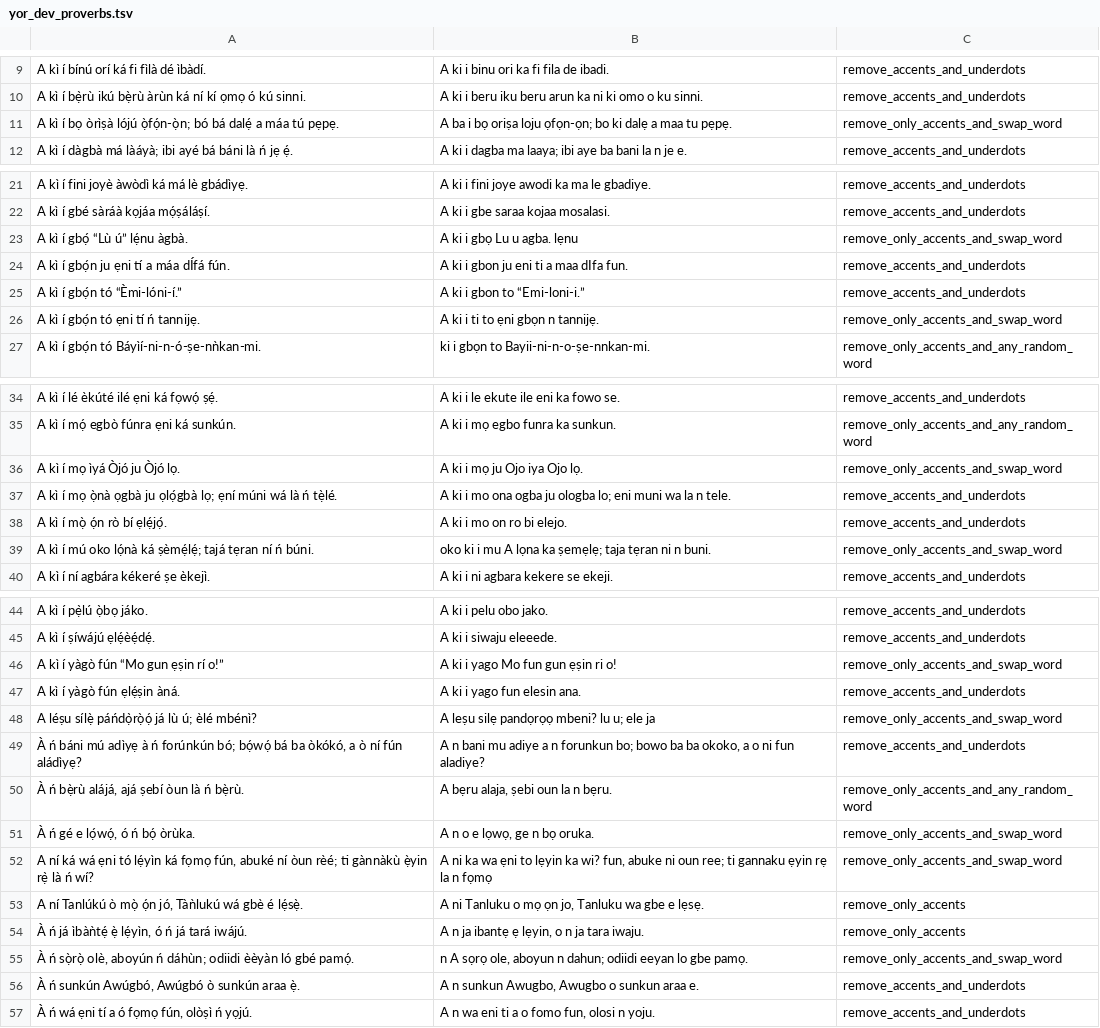
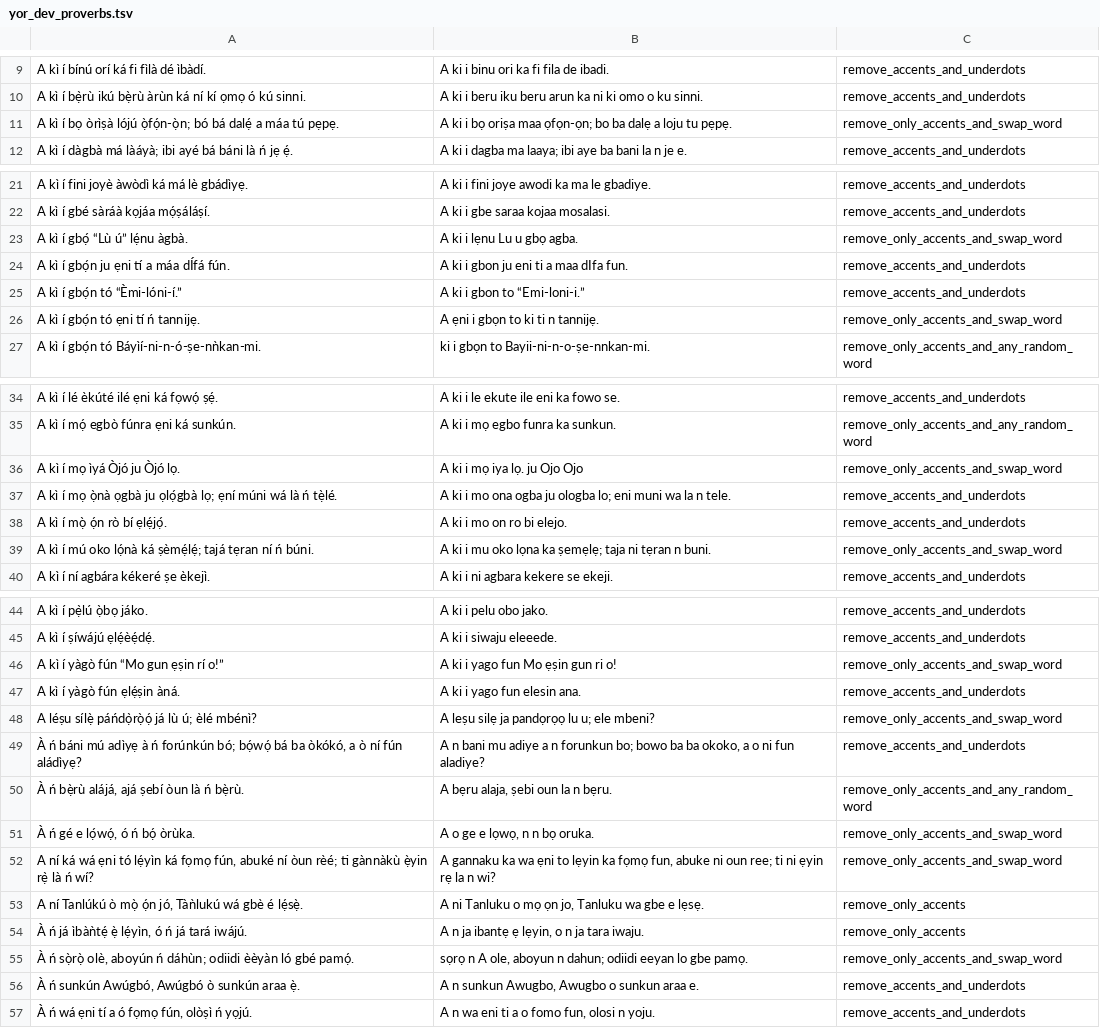
Before and after one commit to DeleMike/data-prep-eng, a TSV file: data_prep_eng/output_data/menyo20k_data/dev_prep_data/yor_dev_proverbs.tsv, drawn as a sheet; only a part is shown, gaps mark what is left out; the diff covers the shown part only.

```diff
--- a/data_prep_eng/output_data/menyo20k_data/dev_prep_data/yor_dev_proverbs.tsv
+++ b/data_prep_eng/output_data/menyo20k_data/dev_prep_data/yor_dev_proverbs.tsv
@@ -10,3 +10,3 @@ A kì í bínú orí ká fi fìlà dé ìbàdí.	A ki i binu ori ka fi fila de i
 A kì í bẹ̀rù ikú bẹ̀rù àrùn ká ní kí ọmọ ó kú sinni.	A ki i beru iku beru arun ka ni ki omo o ku sinni.	remove_accents_and_underdots
-A kì í bọ òrìṣà lójú ọ̀fọ́n-ọ̀n; bó bá dalẹ́ a máa tú pẹpẹ.	A ba i bọ oriṣa loju ọfọn-ọn; bo ki dalẹ a maa tu pẹpẹ.	remove_only_accents_and_swap_word
+A kì í bọ òrìṣà lójú ọ̀fọ́n-ọ̀n; bó bá dalẹ́ a máa tú pẹpẹ.	A ki i bọ oriṣa maa ọfọn-ọn; bo ba dalẹ a loju tu pẹpẹ.	remove_only_accents_and_swap_word
 A kì í dàgbà má làáyà; ibi ayé bá báni là ń jẹ ẹ́.	A ki i dagba ma laaya; ibi aye ba bani la n je e.	remove_accents_and_underdots
@@ -22,6 +22,6 @@ A kì í fini joyè àwòdì ká má lè gbádìyẹ.	A ki i fini joye awodi ka
 A kì í gbé sàráà kọjáa mọ́ṣáláṣí.	A ki i gbe saraa kojaa mosalasi.	remove_accents_and_underdots
-A kì í gbọ́ “Lù ú” lẹ́nu àgbà.	A ki i gbọ Lu u agba. lẹnu	remove_only_accents_and_swap_word
+A kì í gbọ́ “Lù ú” lẹ́nu àgbà.	A ki i lẹnu Lu u gbọ agba.	remove_only_accents_and_swap_word
 A kì í gbọ́n ju ẹni tí a máa dÍfá fún.	A ki i gbon ju eni ti a maa dIfa fun.	remove_accents_and_underdots
 A kì í gbọ́n tó “Èmi-lóni-í.”	A ki i gbon to “Emi-loni-i.”	remove_accents_and_underdots
-A kì í gbọ́n tó ẹni tí ń tannijẹ.	A ki i ti to ẹni gbọn n tannijẹ.	remove_only_accents_and_swap_word
+A kì í gbọ́n tó ẹni tí ń tannijẹ.	A ẹni i gbọn to ki ti n tannijẹ.	remove_only_accents_and_swap_word
 A kì í gbọ́n tó Báyìí-ni-n-ó-ṣe-nǹkan-mi.	ki i gbọn to Bayii-ni-n-o-ṣe-nnkan-mi.	remove_only_accents_and_any_random_word
@@ -35,6 +35,6 @@ A kì í lé èkúté ilé ẹni ká fọwọ́ ṣẹ́.	A ki i le ekute ile en
 A kì í mọ́ egbò fúnra ẹni ká sunkún.	A ki i mọ egbo funra ka sunkun.	remove_only_accents_and_any_random_word
-A kì í mọ ìyá Òjó ju Òjó lọ.	A ki i mọ ju Ojo iya Ojo lọ.	remove_only_accents_and_swap_word
+A kì í mọ ìyá Òjó ju Òjó lọ.	A ki i mọ iya lọ. ju Ojo Ojo	remove_only_accents_and_swap_word
 A kì í mọ ọ̀nà ọgbà ju ọlọ́gbà lọ; ẹní múni wá là ń tẹ̀lé.	A ki i mo ona ogba ju ologba lo; eni muni wa la n tele.	remove_accents_and_underdots
 A kì í mọ̀ ọ́n rò bí ẹlẹ́jọ́.	A ki i mo on ro bi elejo.	remove_accents_and_underdots
-A kì í mú oko lọ́nà ká ṣèmẹ́lẹ́; tajá tẹran ní ń búni.	oko ki i mu A lọna ka ṣemẹlẹ; taja tẹran ni n buni.	remove_only_accents_and_swap_word
+A kì í mú oko lọ́nà ká ṣèmẹ́lẹ́; tajá tẹran ní ń búni.	A ki i mu oko lọna ka ṣemẹlẹ; taja ni tẹran n buni.	remove_only_accents_and_swap_word
 A kì í ní agbára kékeré ṣe èkejì.	A ki i ni agbara kekere se ekeji.	remove_accents_and_underdots
@@ -45,12 +45,12 @@ A kì í pẹ̀lú ọ̀bọ jáko.	A ki i pelu obo jako.	remove_accents_and_und
 A kì í ṣíwájú ẹlẹ́èẹ́dẹ́.	A ki i siwaju eleeede.	remove_accents_and_underdots
-A kì í yàgò fún “Mo gun ẹṣin rí o!”	A ki i yago Mo fun gun ẹṣin ri o!	remove_only_accents_and_swap_word
+A kì í yàgò fún “Mo gun ẹṣin rí o!”	A ki i yago fun Mo ẹṣin gun ri o!	remove_only_accents_and_swap_word
 A kì í yàgò fún ẹlẹ́ṣin àná.	A ki i yago fun elesin ana.	remove_accents_and_underdots
-A léṣu sílẹ̀ páńdọ̀rọ̀ọ́ já lù ú; èlé mbénì?	A leṣu silẹ pandọrọọ mbeni? lu u; ele ja	remove_only_accents_and_swap_word
+A léṣu sílẹ̀ páńdọ̀rọ̀ọ́ já lù ú; èlé mbénì?	A leṣu silẹ ja pandọrọọ lu u; ele mbeni?	remove_only_accents_and_swap_word
 À ń báni mú adìyẹ à ń forúnkún bó; bọ́wọ́ bá ba òkókó, a ò ní fún aládìyẹ?	A n bani mu adiye a n forunkun bo; bowo ba ba okoko, a o ni fun aladiye?	remove_accents_and_underdots
 À ń bẹ̀rù alájá, ajá ṣebí òun là ń bẹ̀rù.	A bẹru alaja, ṣebi oun la n bẹru.	remove_only_accents_and_any_random_word
-À ń gé e lọ́wọ́, ó ń bọ́ òrùka.	A n o e lọwọ, ge n bọ oruka.	remove_only_accents_and_swap_word
-A ní ká wá ẹni tó lẹ́yìn ká fọmọ fún, abuké ní òun rèé; ti gànnàkù ẹ̀yin rẹ̀ là ń wí?	A ni ka wa ẹni to lẹyin ka wi? fun, abuke ni oun ree; ti gannaku ẹyin rẹ la n fọmọ	remove_only_accents_and_swap_word
+À ń gé e lọ́wọ́, ó ń bọ́ òrùka.	A o ge e lọwọ, n n bọ oruka.	remove_only_accents_and_swap_word
+A ní ká wá ẹni tó lẹ́yìn ká fọmọ fún, abuké ní òun rèé; ti gànnàkù ẹ̀yin rẹ̀ là ń wí?	A gannaku ka wa ẹni to lẹyin ka fọmọ fun, abuke ni oun ree; ti ni ẹyin rẹ la n wi?	remove_only_accents_and_swap_word
 A ní Tanlúkú ò mọ̀ ọ́n jó, Tàǹlukú wá gbè é lẹ́sẹ̀.	A ni Tanluku o mọ ọn jo, Tanluku wa gbe e lẹsẹ.	remove_only_accents
 À ń já ìbàǹtẹ́ ẹ̀ lẹ́yìn, ó ń já tará iwájú.	A n ja ibantẹ ẹ lẹyin, o n ja tara iwaju.	remove_only_accents
-À ń sọ̀rọ̀ olè, aboyún ń dáhùn; odiidi èèyàn ló gbé pamọ́.	n A sọrọ ole, aboyun n dahun; odiidi eeyan lo gbe pamọ.	remove_only_accents_and_swap_word
+À ń sọ̀rọ̀ olè, aboyún ń dáhùn; odiidi èèyàn ló gbé pamọ́.	sọrọ n A ole, aboyun n dahun; odiidi eeyan lo gbe pamọ.	remove_only_accents_and_swap_word
 À ń sunkún Awúgbó, Awúgbó ò sunkún araa ẹ̀.	A n sunkun Awugbo, Awugbo o sunkun araa e.	remove_accents_and_underdots
```
Also changed, not shown: 22 edited cells elsewhere in this file, data_prep_eng/output_data/menyo20k_data/dev_prep_data/yor_dev_book.tsv, data_prep_eng/output_data/menyo20k_data/dev_prep_data/yor_dev_digital.tsv, 10 other files.
